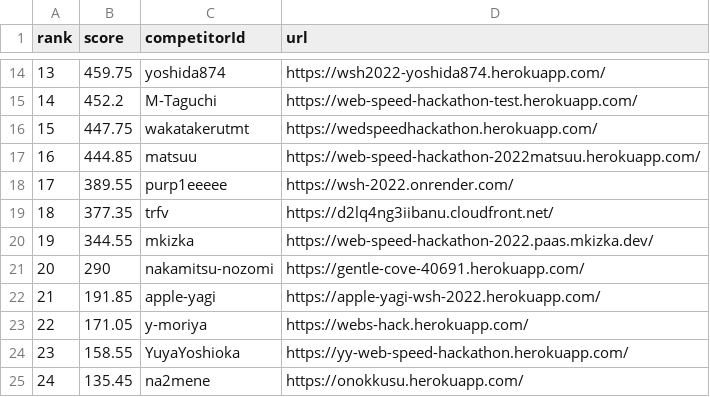
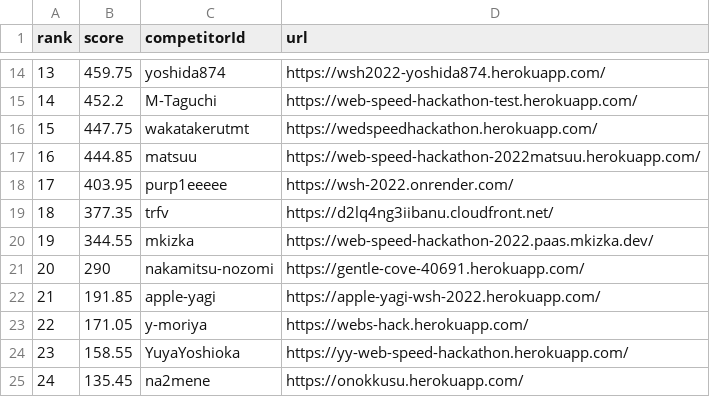
Before and after one commit to purp1eeeee/web-speed-hackathon-2022-leaderboard, a CSV file: score.csv, drawn as a sheet; only a part is shown, gaps mark what is left out.

```diff
--- a/score.csv
+++ b/score.csv
@@ -17,3 +17,3 @@ rank,score,competitorId,url
 16,444.85,matsuu,https://web-speed-hackathon-2022matsuu.herokuapp.com/
-17,389.55,purp1eeeee,https://wsh-2022.onrender.com/
+17,403.95,purp1eeeee,https://wsh-2022.onrender.com/
 18,377.35,trfv,https://d2lq4ng3iibanu.cloudfront.net/
```
